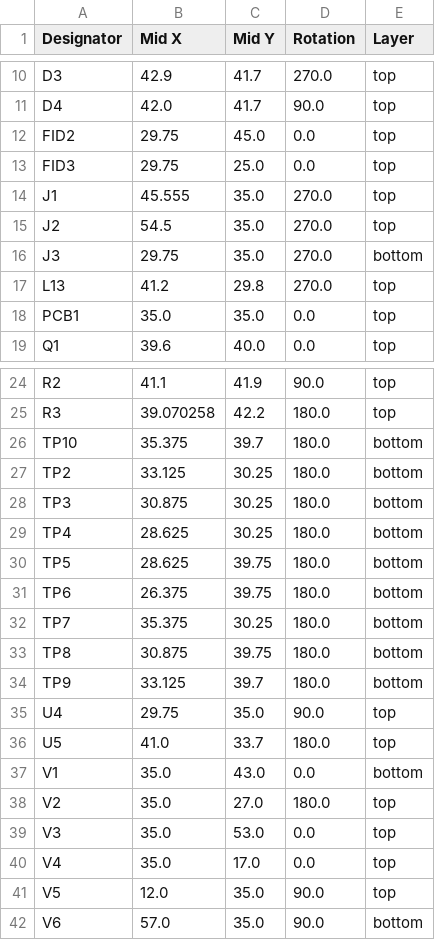
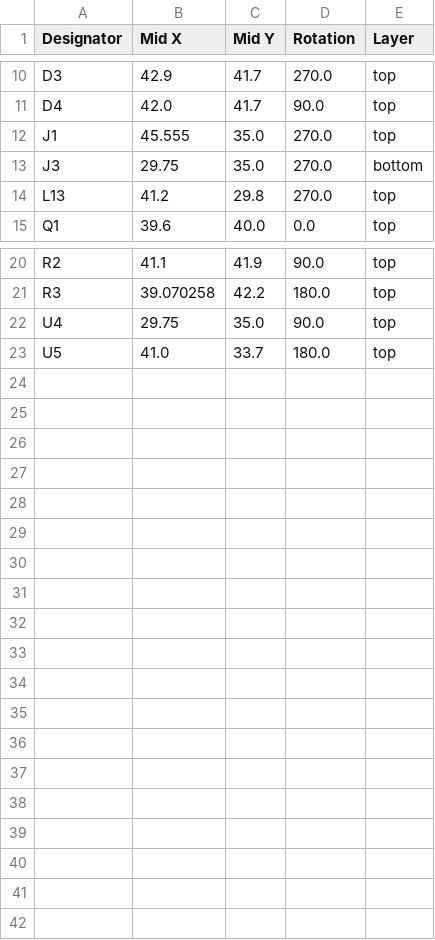
Before and after one commit to Rsa76d/FaikoutRSA, a CSV file: PCB/Faikout/production/positions.csv, drawn as a sheet; only a part is shown, gaps mark what is left out; the diff names each change by its address in the sheet, - before the commit and + after, or states it on an @@ line.

```diff
--- a/PCB/Faikout/production/positions.csv
+++ b/PCB/Faikout/production/positions.csv
-row 12: FID2 | 29.75 | 45.0 | 0.0 | top
-row 13: FID3 | 29.75 | 25.0 | 0.0 | top
-row 15: J2 | 54.5 | 35.0 | 270.0 | top
-row 18: PCB1 | 35.0 | 35.0 | 0.0 | top
-row 26: TP10 | 35.375 | 39.7 | 180.0 | bottom
-row 27: TP2 | 33.125 | 30.25 | 180.0 | bottom
-row 28: TP3 | 30.875 | 30.25 | 180.0 | bottom
-row 29: TP4 | 28.625 | 30.25 | 180.0 | bottom
-row 30: TP5 | 28.625 | 39.75 | 180.0 | bottom
-row 31: TP6 | 26.375 | 39.75 | 180.0 | bottom
-row 32: TP7 | 35.375 | 30.25 | 180.0 | bottom
-row 33: TP8 | 30.875 | 39.75 | 180.0 | bottom
-row 34: TP9 | 33.125 | 39.7 | 180.0 | bottom
-row 37: V1 | 35.0 | 43.0 | 0.0 | bottom
-row 38: V2 | 35.0 | 27.0 | 180.0 | top
-row 39: V3 | 35.0 | 53.0 | 0.0 | top
-row 40: V4 | 35.0 | 17.0 | 0.0 | top
-row 41: V5 | 12.0 | 35.0 | 90.0 | top
-row 42: V6 | 57.0 | 35.0 | 90.0 | bottom
```
Also changed, not shown: 23 other files.
